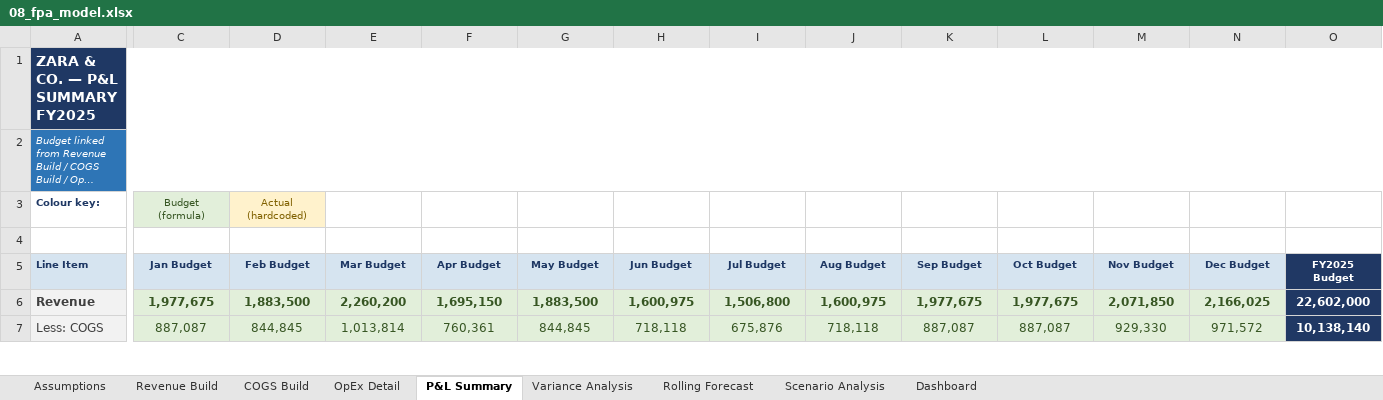
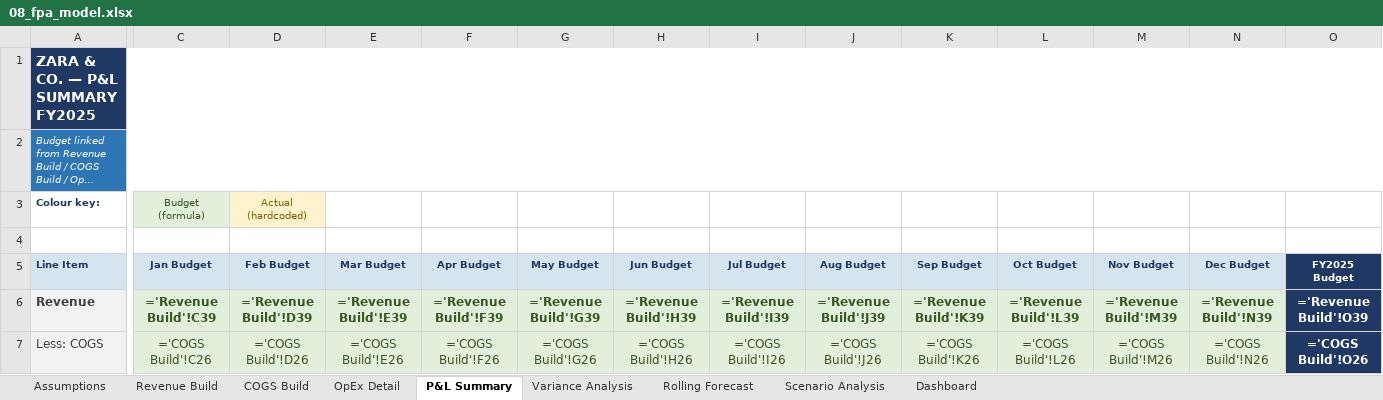
Before and after one commit to ashnad-git/my_career, an Excel workbook: learning/phase2b_project1/08_fpa_model.xlsx, sheet P&L Summary, drawn as a sheet; only a part is shown, gaps mark what is left out; long unchanged cells end in …; values as stored, in another font and other column widths than the file's, no borders; formulas without a stored value are shown as written; the diff covers the shown part only; the diff names each change by its address in the sheet, - before the commit and + after, or states it on an @@ line.

```diff
--- a/learning/phase2b_project1/08_fpa_model.xlsx (sheet P&L Summary)
+++ b/learning/phase2b_project1/08_fpa_model.xlsx (sheet P&L Summary)
-C6 (Jan Budget): 1,977,675
+C6 (Jan Budget): ='Revenue Build'!C39
-D6 (Feb Budget): 1,883,500
+D6 (Feb Budget): ='Revenue Build'!D39
-E6 (Mar Budget): 2,260,200
+E6 (Mar Budget): ='Revenue Build'!E39
-F6 (Apr Budget): 1,695,150
+F6 (Apr Budget): ='Revenue Build'!F39
-G6 (May Budget): 1,883,500
+G6 (May Budget): ='Revenue Build'!G39
-H6 (Jun Budget): 1,600,975
+H6 (Jun Budget): ='Revenue Build'!H39
-I6 (Jul Budget): 1,506,800
+I6 (Jul Budget): ='Revenue Build'!I39
-J6 (Aug Budget): 1,600,975
+J6 (Aug Budget): ='Revenue Build'!J39
-K6 (Sep Budget): 1,977,675
+K6 (Sep Budget): ='Revenue Build'!K39
-L6 (Oct Budget): 1,977,675
+L6 (Oct Budget): ='Revenue Build'!L39
-M6 (Nov Budget): 2,071,850
+M6 (Nov Budget): ='Revenue Build'!M39
-N6 (Dec Budget): 2,166,025
+N6 (Dec Budget): ='Revenue Build'!N39
-O6 (FY2025 Budget): 22,602,000
+O6 (FY2025 Budget): ='Revenue Build'!O39
-C7 (Jan Budget): 887,087
+C7 (Jan Budget): ='COGS Build'!C26
-D7 (Feb Budget): 844,845
+D7 (Feb Budget): ='COGS Build'!D26
-E7 (Mar Budget): 1,013,814
+E7 (Mar Budget): ='COGS Build'!E26
-F7 (Apr Budget): 760,361
+F7 (Apr Budget): ='COGS Build'!F26
-G7 (May Budget): 844,845
+G7 (May Budget): ='COGS Build'!G26
-H7 (Jun Budget): 718,118
+H7 (Jun Budget): ='COGS Build'!H26
-I7 (Jul Budget): 675,876
+I7 (Jul Budget): ='COGS Build'!I26
-J7 (Aug Budget): 718,118
+J7 (Aug Budget): ='COGS Build'!J26
-K7 (Sep Budget): 887,087
+K7 (Sep Budget): ='COGS Build'!K26
-L7 (Oct Budget): 887,087
+L7 (Oct Budget): ='COGS Build'!L26
-M7 (Nov Budget): 929,330
+M7 (Nov Budget): ='COGS Build'!M26
-N7 (Dec Budget): 971,572
+N7 (Dec Budget): ='COGS Build'!N26
-O7 (FY2025 Budget): 10,138,140
+O7 (FY2025 Budget): ='COGS Build'!O26
```
Also changed, not shown: 2 added rows, 2 removed rows and 47 edited cells elsewhere in this sheet, sheet Revenue Build, sheet COGS Build, sheet OpEx Detail, sheet Variance Analysis, sheet Dashboard, sheet Rolling Forecast, 2 more sheets, 1 other file.
